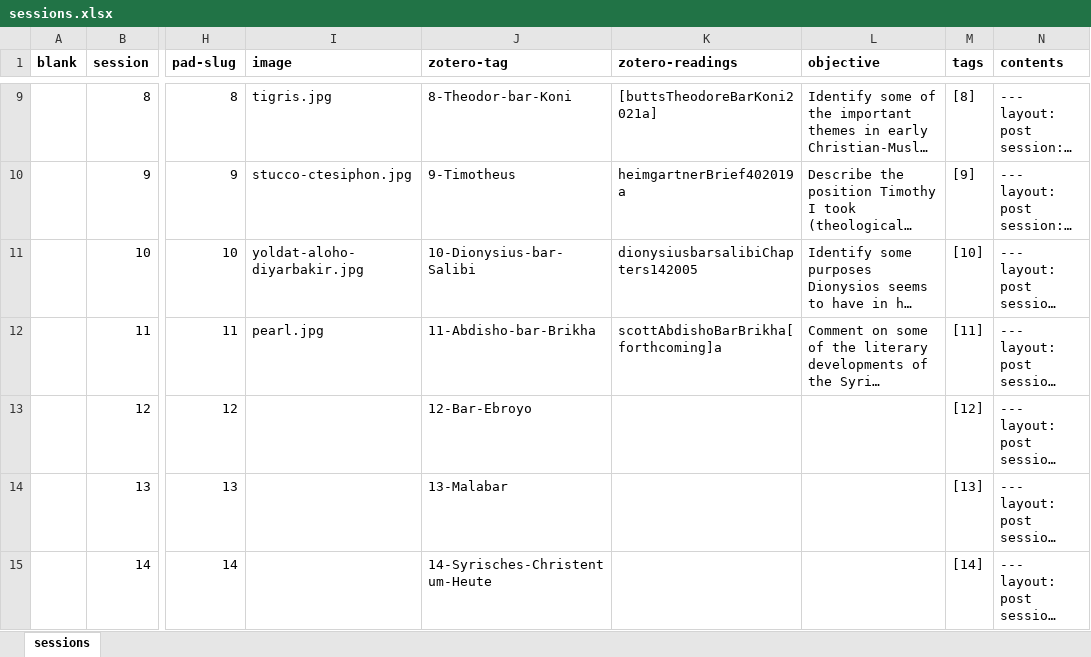
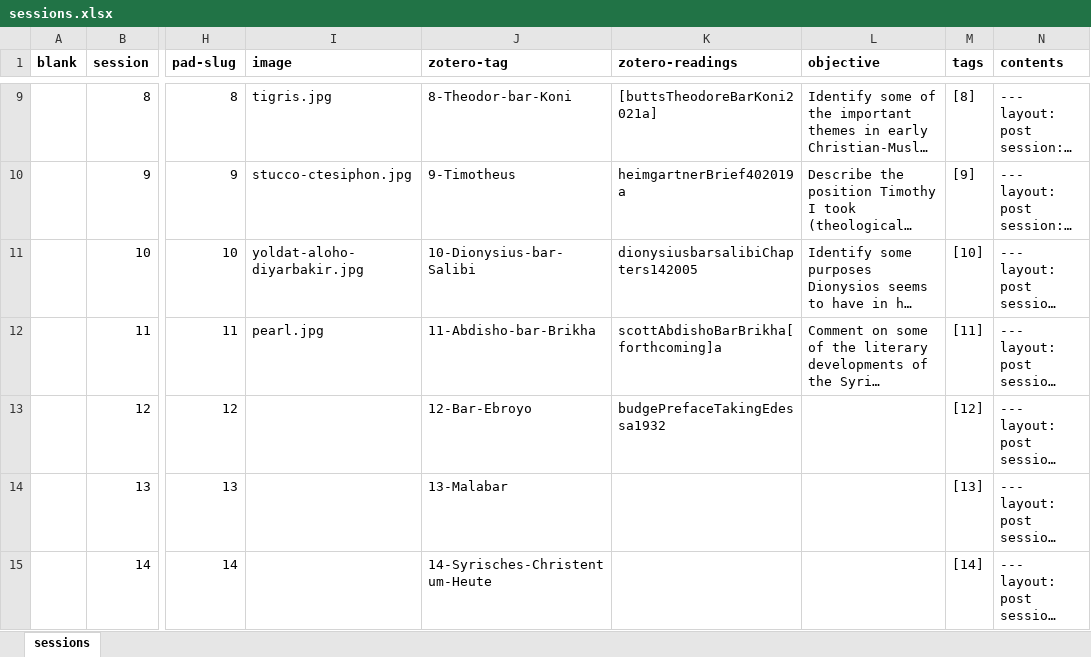
Before and after one commit to jirelations/23syrisch, an Excel workbook: _data/sessions.xlsx, sheet sessions, drawn as a sheet; only a part is shown, gaps mark what is left out; long unchanged cells end in …; values as stored, in another font and other column widths than the file's, no borders; the diff names each change by its address in the sheet, - before the commit and + after, or states it on an @@ line.

Commit message:
Session 11

```diff
--- a/_data/sessions.xlsx (sheet sessions)
+++ b/_data/sessions.xlsx (sheet sessions)
-K13 (zotero-readings): (empty)
+K13 (zotero-readings): budgePrefaceTakingEdessa1932
```
Also changed, not shown: 2 other files.
